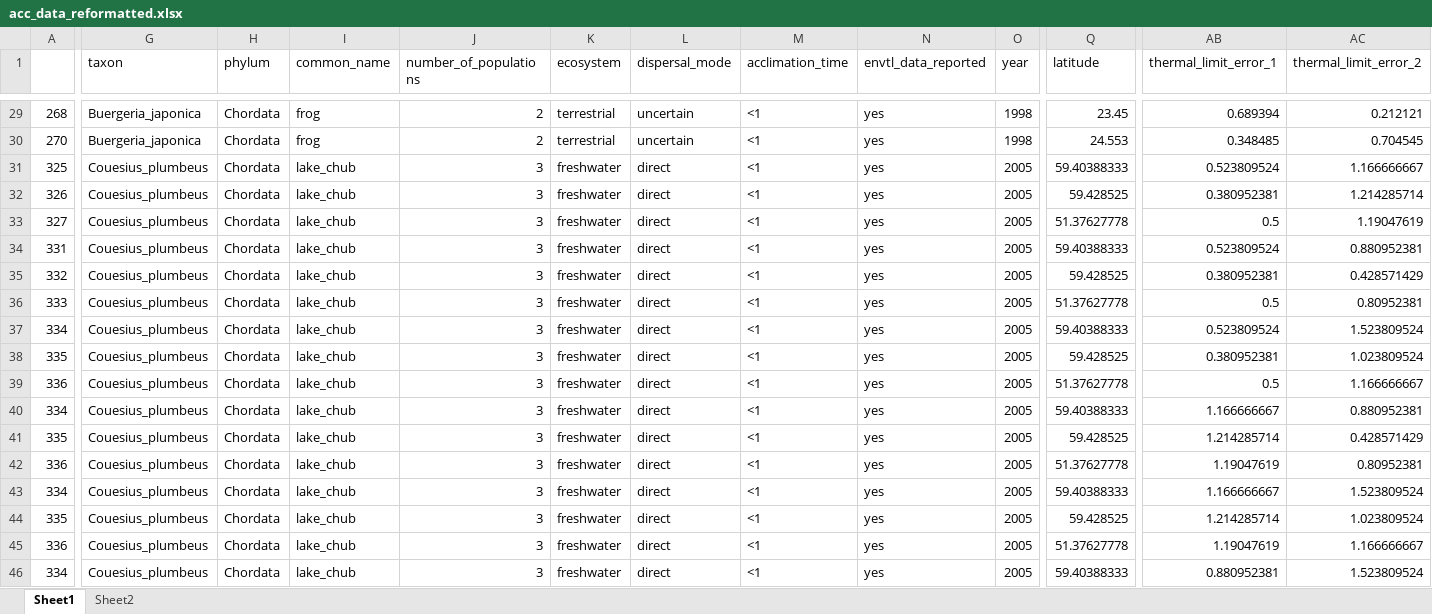
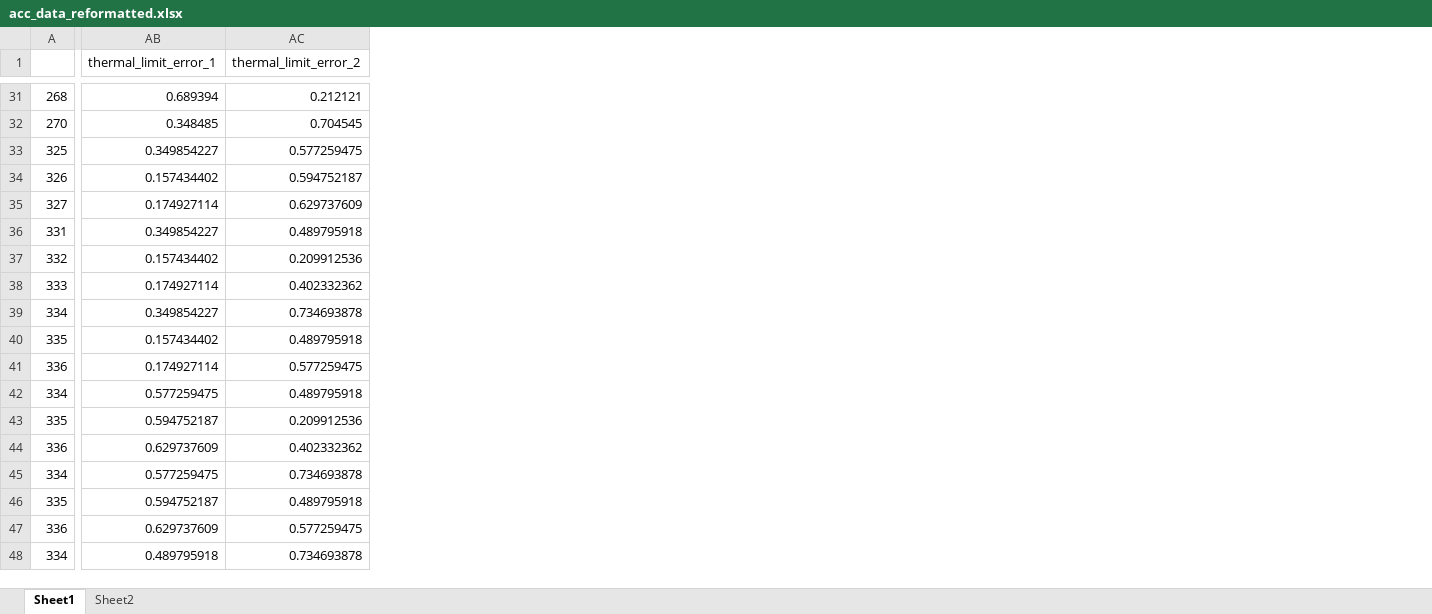
Before and after one commit to jmbarley1/plasticity, an Excel workbook: Data/acc_data_reformatted.xlsx, sheet Sheet1, drawn as a sheet; only a part is shown, gaps mark what is left out; values as stored, in another font and other column widths than the file's, no borders; removed rows and columns are numbered as before the commit, all else as after; the diff covers the shown part only; the diff names each change by its address in the sheet, - before the commit and + after, or states it on an @@ line.

Commit message:
error estimate check
Former-commit-id: 4e7f74a1a6a2c8b9e9cadb697c15af00d03991a2

```diff
--- a/Data/acc_data_reformatted.xlsx (sheet Sheet1)
+++ b/Data/acc_data_reformatted.xlsx (sheet Sheet1)
@@ column G (taxon) hidden, rows 29-46: Buergeria_japonica | Buergeria_japonica | Couesius_plumbeus | Couesius_plumbeus | Couesius_plumbeus | Couesius_plumbeus | Couesius_plumbeus | Couesius_plumbeus | Couesius_plumbeus | Couesius_plumbeus | Couesius_plumbeus | Couesius_plumbeus | Couesius_plumbeus | Couesius_plumbeus | Couesius_plumbeus | Couesius_plumbeus | Couesius_plumbeus | Couesius_plumbeus @@
@@ column H (phylum) hidden, rows 29-46: all Chordata @@
@@ column I (common_name) hidden, rows 29-46: frog | frog | lake_chub | lake_chub | lake_chub | lake_chub | lake_chub | lake_chub | lake_chub | lake_chub | lake_chub | lake_chub | lake_chub | lake_chub | lake_chub | lake_chub | lake_chub | lake_chub @@
@@ column J (number_of_populations) hidden, rows 29-46: 2 | 2 | 3 | 3 | 3 | 3 | 3 | 3 | 3 | 3 | 3 | 3 | 3 | 3 | 3 | 3 | 3 | 3 @@
@@ column K (ecosystem) hidden, rows 29-46: terrestrial | terrestrial | freshwater | freshwater | freshwater | freshwater | freshwater | freshwater | freshwater | freshwater | freshwater | freshwater | freshwater | freshwater | freshwater | freshwater | freshwater | freshwater @@
@@ column L (dispersal_mode) hidden, rows 29-46: uncertain | uncertain | direct | direct | direct | direct | direct | direct | direct | direct | direct | direct | direct | direct | direct | direct | direct | direct @@
@@ column M (acclimation_time) hidden, rows 29-46: all <1 @@
@@ column N (envtl_data_reported) hidden, rows 29-46: all yes @@
@@ column O (year) hidden, rows 29-46: 1998 | 1998 | 2005 | 2005 | 2005 | 2005 | 2005 | 2005 | 2005 | 2005 | 2005 | 2005 | 2005 | 2005 | 2005 | 2005 | 2005 | 2005 @@
@@ column Q (latitude) hidden, rows 29-46: 23.45 | 24.553 | 59.40388333 | 59.428525 | 51.37627778 | 59.40388333 | 59.428525 | 51.37627778 | 59.40388333 | 59.428525 | 51.37627778 | 59.40388333 | 59.428525 | 51.37627778 | 59.40388333 | 59.428525 | 51.37627778 | 59.40388333 @@
-AB33 (thermal_limit_error_1): 0.523809524
+AB33 (thermal_limit_error_1): 0.349854227
-AC33 (thermal_limit_error_2): 1.166666667
+AC33 (thermal_limit_error_2): 0.577259475
-AB34 (thermal_limit_error_1): 0.380952381
+AB34 (thermal_limit_error_1): 0.157434402
-AC34 (thermal_limit_error_2): 1.214285714
+AC34 (thermal_limit_error_2): 0.594752187
-AB35 (thermal_limit_error_1): 0.5
+AB35 (thermal_limit_error_1): 0.174927114
-AC35 (thermal_limit_error_2): 1.19047619
+AC35 (thermal_limit_error_2): 0.629737609
-AB36 (thermal_limit_error_1): 0.523809524
+AB36 (thermal_limit_error_1): 0.349854227
-AC36 (thermal_limit_error_2): 0.880952381
+AC36 (thermal_limit_error_2): 0.489795918
-AB37 (thermal_limit_error_1): 0.380952381
+AB37 (thermal_limit_error_1): 0.157434402
-AC37 (thermal_limit_error_2): 0.428571429
+AC37 (thermal_limit_error_2): 0.209912536
-AB38 (thermal_limit_error_1): 0.5
+AB38 (thermal_limit_error_1): 0.174927114
-AC38 (thermal_limit_error_2): 0.80952381
+AC38 (thermal_limit_error_2): 0.402332362
-AB39 (thermal_limit_error_1): 0.523809524
+AB39 (thermal_limit_error_1): 0.349854227
-AC39 (thermal_limit_error_2): 1.523809524
+AC39 (thermal_limit_error_2): 0.734693878
-AB40 (thermal_limit_error_1): 0.380952381
+AB40 (thermal_limit_error_1): 0.157434402
-AC40 (thermal_limit_error_2): 1.023809524
+AC40 (thermal_limit_error_2): 0.489795918
-AB41 (thermal_limit_error_1): 0.5
+AB41 (thermal_limit_error_1): 0.174927114
-AC41 (thermal_limit_error_2): 1.166666667
+AC41 (thermal_limit_error_2): 0.577259475
-AB42 (thermal_limit_error_1): 1.166666667
+AB42 (thermal_limit_error_1): 0.577259475
-AC42 (thermal_limit_error_2): 0.880952381
+AC42 (thermal_limit_error_2): 0.489795918
-AB43 (thermal_limit_error_1): 1.214285714
+AB43 (thermal_limit_error_1): 0.594752187
-AC43 (thermal_limit_error_2): 0.428571429
+AC43 (thermal_limit_error_2): 0.209912536
-AB44 (thermal_limit_error_1): 1.19047619
+AB44 (thermal_limit_error_1): 0.629737609
-AC44 (thermal_limit_error_2): 0.80952381
+AC44 (thermal_limit_error_2): 0.402332362
-AB45 (thermal_limit_error_1): 1.166666667
+AB45 (thermal_limit_error_1): 0.577259475
-AC45 (thermal_limit_error_2): 1.523809524
+AC45 (thermal_limit_error_2): 0.734693878
-AB46 (thermal_limit_error_1): 1.214285714
+AB46 (thermal_limit_error_1): 0.594752187
-AC46 (thermal_limit_error_2): 1.023809524
+AC46 (thermal_limit_error_2): 0.489795918
-AB47 (thermal_limit_error_1): 1.19047619
+AB47 (thermal_limit_error_1): 0.629737609
-AC47 (thermal_limit_error_2): 1.166666667
+AC47 (thermal_limit_error_2): 0.577259475
-AB48 (thermal_limit_error_1): 0.880952381
+AB48 (thermal_limit_error_1): 0.489795918
-AC48 (thermal_limit_error_2): 1.523809524
+AC48 (thermal_limit_error_2): 0.734693878
```
Also changed, not shown: 2 added rows, 7 removed columns and 51 edited cells elsewhere in this sheet, hidden cells, 4 other files.
